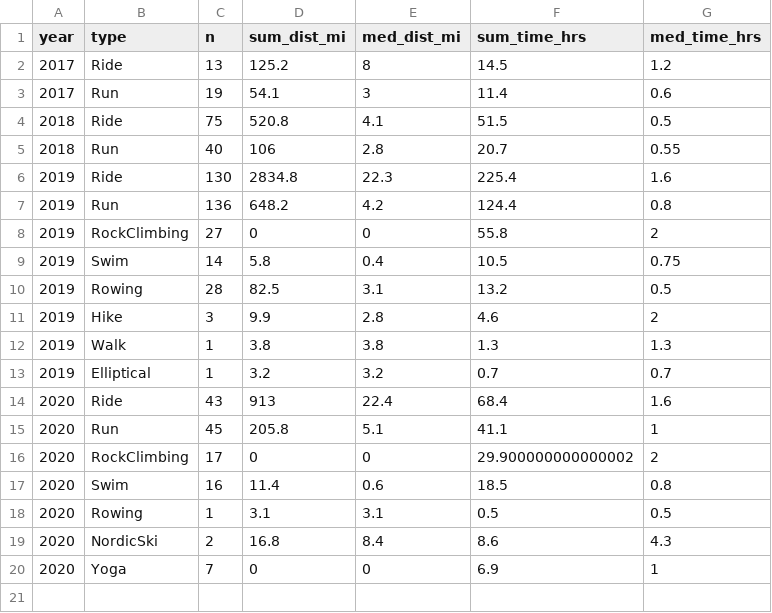
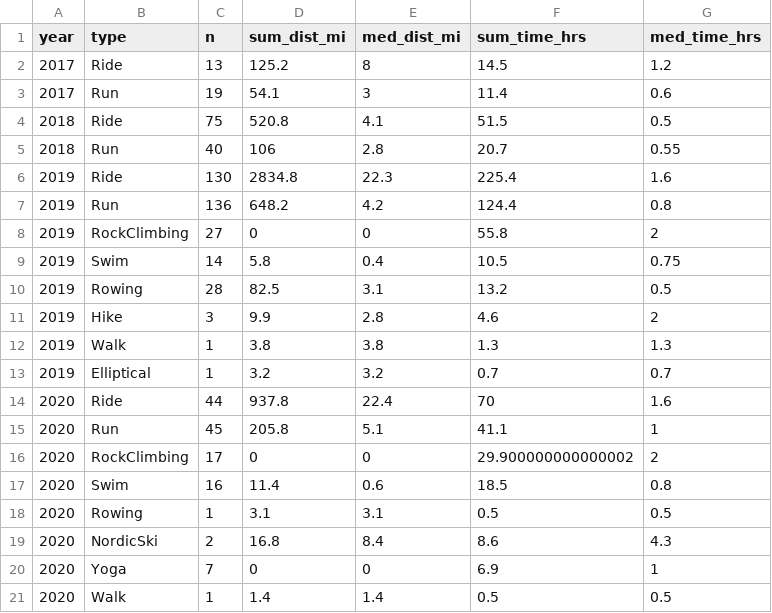
Before and after one commit to kelly-sovacool/strava, a CSV file: data/processed/summary.csv, drawn as a sheet.

```diff
--- a/data/processed/summary.csv
+++ b/data/processed/summary.csv
@@ -13,3 +13,3 @@ year,type,n,sum_dist_mi,med_dist_mi,sum_time_hrs,med_time_hrs
 2019,Elliptical,1,3.2,3.2,0.7,0.7
-2020,Ride,43,913,22.4,68.4,1.6
+2020,Ride,44,937.8,22.4,70,1.6
 2020,Run,45,205.8,5.1,41.1,1
@@ -20 +20,2 @@ year,type,n,sum_dist_mi,med_dist_mi,sum_time_hrs,med_time_hrs
 2020,Yoga,7,0,0,6.9,1
+2020,Walk,1,1.4,1.4,0.5,0.5
```
Also changed, not shown: data/processed/activities.csv, data/raw/activities.csv, 31 other files.
